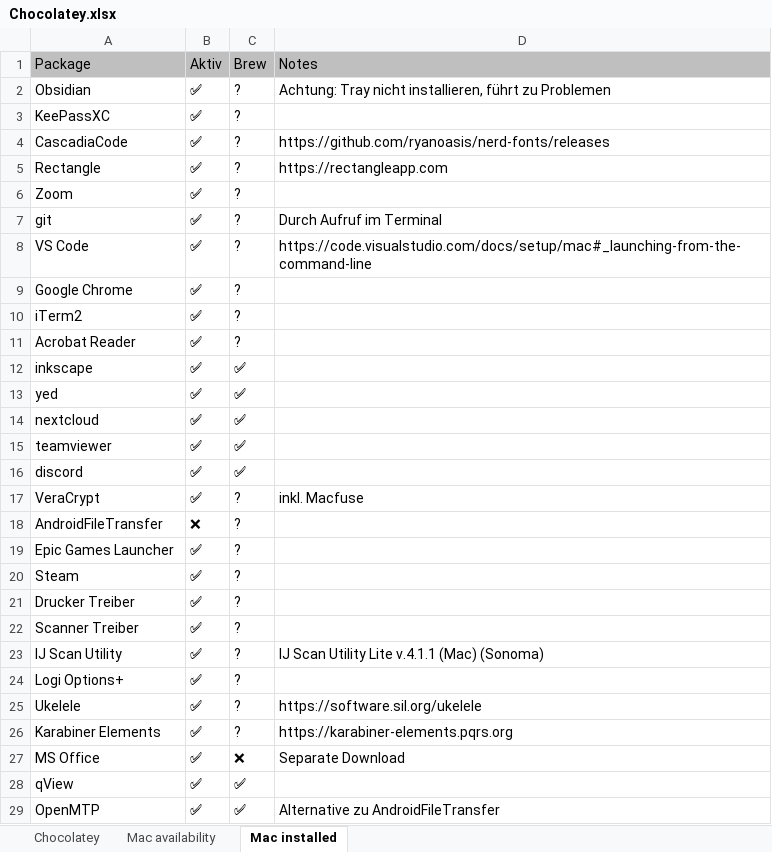
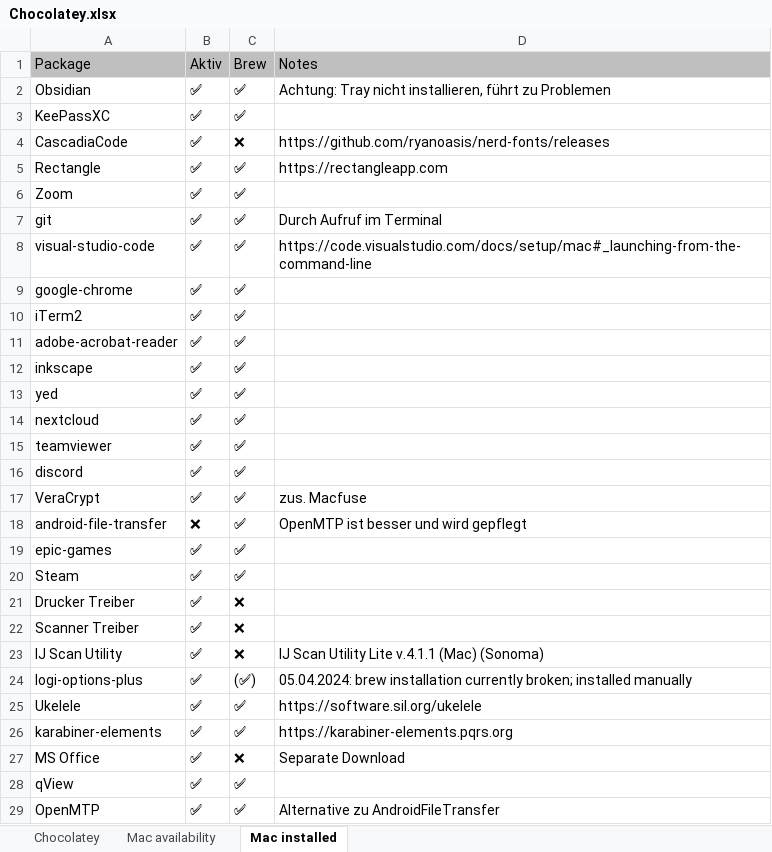
Before and after one commit to psicho2000/wiki, an Excel workbook: Settings/Chocolatey/Chocolatey.xlsx, sheet Mac installed, drawn as a sheet; only a part is shown; values as stored, in another font and other column widths than the file's, no borders; removed rows and columns are numbered as before the commit, all else as after; the diff covers the shown part only; the diff names each change by its address in the sheet, - before the commit and + after, or states it on an @@ line.

Commit message:
docs: update brew installed software

```diff
--- a/Settings/Chocolatey/Chocolatey.xlsx (sheet Mac installed)
+++ b/Settings/Chocolatey/Chocolatey.xlsx (sheet Mac installed)
-C2:C3 (Brew): ?
+C2:C3 (Brew): ✅
-C4 (Brew): ?
+C4 (Brew): ❌
-C5:C8 (Brew): ?
+C5:C8 (Brew): ✅
-A8 (Package): VS Code
+A8 (Package): visual-studio-code
-row 9: Google Chrome | ✅ | ?
+row 9: google-chrome | ✅ | ✅
-C10 (Brew): ?
+C10 (Brew): ✅
-row 11: Acrobat Reader | ✅ | ?
+row 11: adobe-acrobat-reader | ✅ | ✅
-C17 (Brew): ?
+C17 (Brew): ✅
-D17 (Notes): inkl. Macfuse
+D17 (Notes): zus. Macfuse
-row 18: AndroidFileTransfer | ❌ | ?
-row 19: Epic Games Launcher | ✅ | ?
+row 18: android-file-transfer | ❌ | ✅ | OpenMTP ist besser und wird gepflegt
+row 19: epic-games | ✅ | ✅
-C20 (Brew): ?
+C20 (Brew): ✅
-C21:C23 (Brew): ?
+C21:C23 (Brew): ❌
-row 24: Logi Options+ | ✅ | ?
+row 24: logi-options-plus | ✅ | (✅) | 05.04.2024: brew installation currently broken; installed manually
-C25:C26 (Brew): ?
+C25:C26 (Brew): ✅
-A26 (Package): Karabiner Elements
+A26 (Package): karabiner-elements
```
Also changed, not shown: 2 edited cells elsewhere in this sheet.
